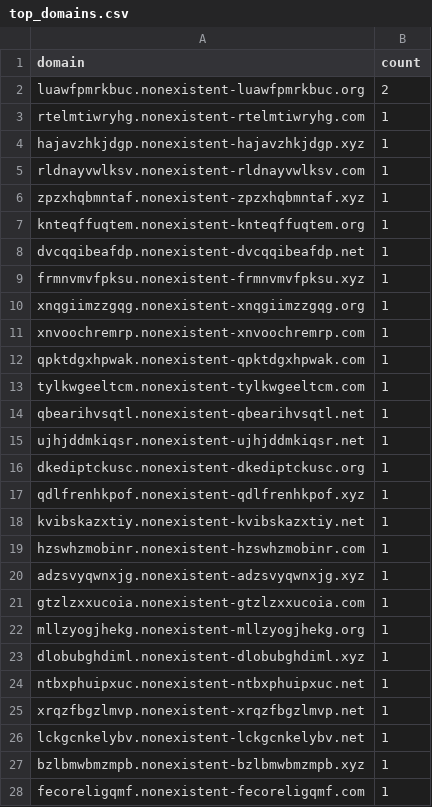
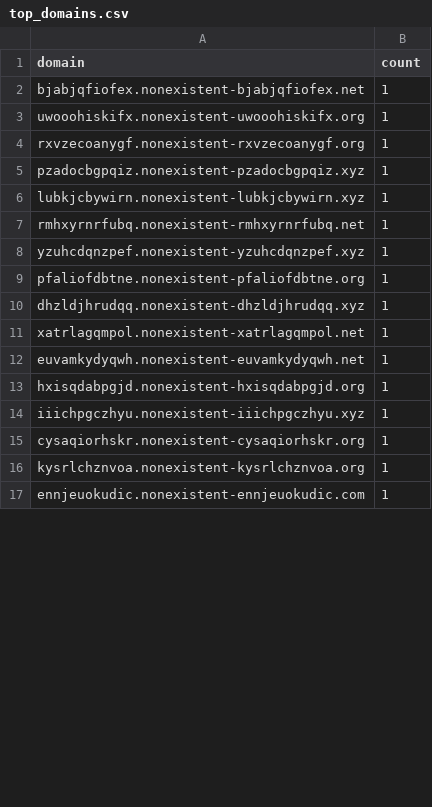
Before and after one commit to SajanTamangX/dns-behaviour-monitor, a CSV file: outputs/nxdomain/top_domains.csv, drawn as a sheet; only a part is shown; the diff covers the shown part only.

```diff
--- a/outputs/nxdomain/top_domains.csv
+++ b/outputs/nxdomain/top_domains.csv
@@ -1,28 +1,17 @@
 domain,count
-luawfpmrkbuc.nonexistent-luawfpmrkbuc.org,2
-rtelmtiwryhg.nonexistent-rtelmtiwryhg.com,1
-hajavzhkjdgp.nonexistent-hajavzhkjdgp.xyz,1
-rldnayvwlksv.nonexistent-rldnayvwlksv.com,1
-zpzxhqbmntaf.nonexistent-zpzxhqbmntaf.xyz,1
-knteqffuqtem.nonexistent-knteqffuqtem.org,1
-dvcqqibeafdp.nonexistent-dvcqqibeafdp.net,1
-frmnvmvfpksu.nonexistent-frmnvmvfpksu.xyz,1
-xnqgiimzzgqg.nonexistent-xnqgiimzzgqg.org,1
-xnvoochremrp.nonexistent-xnvoochremrp.com,1
-qpktdgxhpwak.nonexistent-qpktdgxhpwak.com,1
-tylkwgeeltcm.nonexistent-tylkwgeeltcm.com,1
-qbearihvsqtl.nonexistent-qbearihvsqtl.net,1
-ujhjddmkiqsr.nonexistent-ujhjddmkiqsr.net,1
-dkediptckusc.nonexistent-dkediptckusc.org,1
-qdlfrenhkpof.nonexistent-qdlfrenhkpof.xyz,1
-kvibskazxtiy.nonexistent-kvibskazxtiy.net,1
-hzswhzmobinr.nonexistent-hzswhzmobinr.com,1
-adzsvyqwnxjg.nonexistent-adzsvyqwnxjg.xyz,1
-gtzlzxxucoia.nonexistent-gtzlzxxucoia.com,1
-mllzyogjhekg.nonexistent-mllzyogjhekg.org,1
-dlobubghdiml.nonexistent-dlobubghdiml.xyz,1
-ntbxphuipxuc.nonexistent-ntbxphuipxuc.net,1
-xrqzfbgzlmvp.nonexistent-xrqzfbgzlmvp.net,1
-lckgcnkelybv.nonexistent-lckgcnkelybv.net,1
-bzlbmwbmzmpb.nonexistent-bzlbmwbmzmpb.xyz,1
-fecoreligqmf.nonexistent-fecoreligqmf.com,1
+bjabjqfiofex.nonexistent-bjabjqfiofex.net,1
+uwooohiskifx.nonexistent-uwooohiskifx.org,1
+rxvzecoanygf.nonexistent-rxvzecoanygf.org,1
+pzadocbgpqiz.nonexistent-pzadocbgpqiz.xyz,1
+lubkjcbywirn.nonexistent-lubkjcbywirn.xyz,1
+rmhxyrnrfubq.nonexistent-rmhxyrnrfubq.net,1
+yzuhcdqnzpef.nonexistent-yzuhcdqnzpef.xyz,1
+pfaliofdbtne.nonexistent-pfaliofdbtne.org,1
+dhzldjhrudqq.nonexistent-dhzldjhrudqq.xyz,1
+xatrlagqmpol.nonexistent-xatrlagqmpol.net,1
+euvamkydyqwh.nonexistent-euvamkydyqwh.net,1
+hxisqdabpgjd.nonexistent-hxisqdabpgjd.org,1
+iiichpgczhyu.nonexistent-iiichpgczhyu.xyz,1
+cysaqiorhskr.nonexistent-cysaqiorhskr.org,1
+kysrlchznvoa.nonexistent-kysrlchznvoa.org,1
+ennjeuokudic.nonexistent-ennjeuokudic.com,1
```
Also changed, not shown: 11 added rows and 22 edited cells elsewhere in this file, outputs/burst/top_domains.csv, outputs/longdomain/top_domains.csv, 54 other files.
